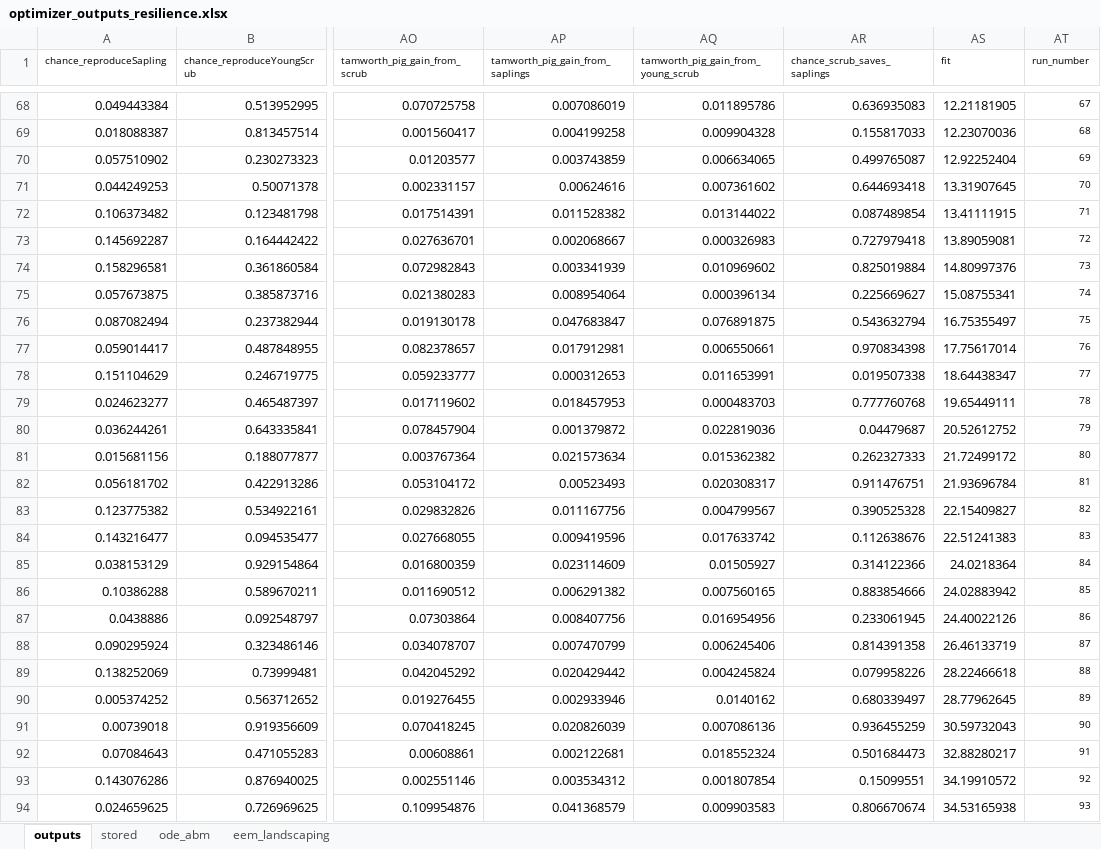
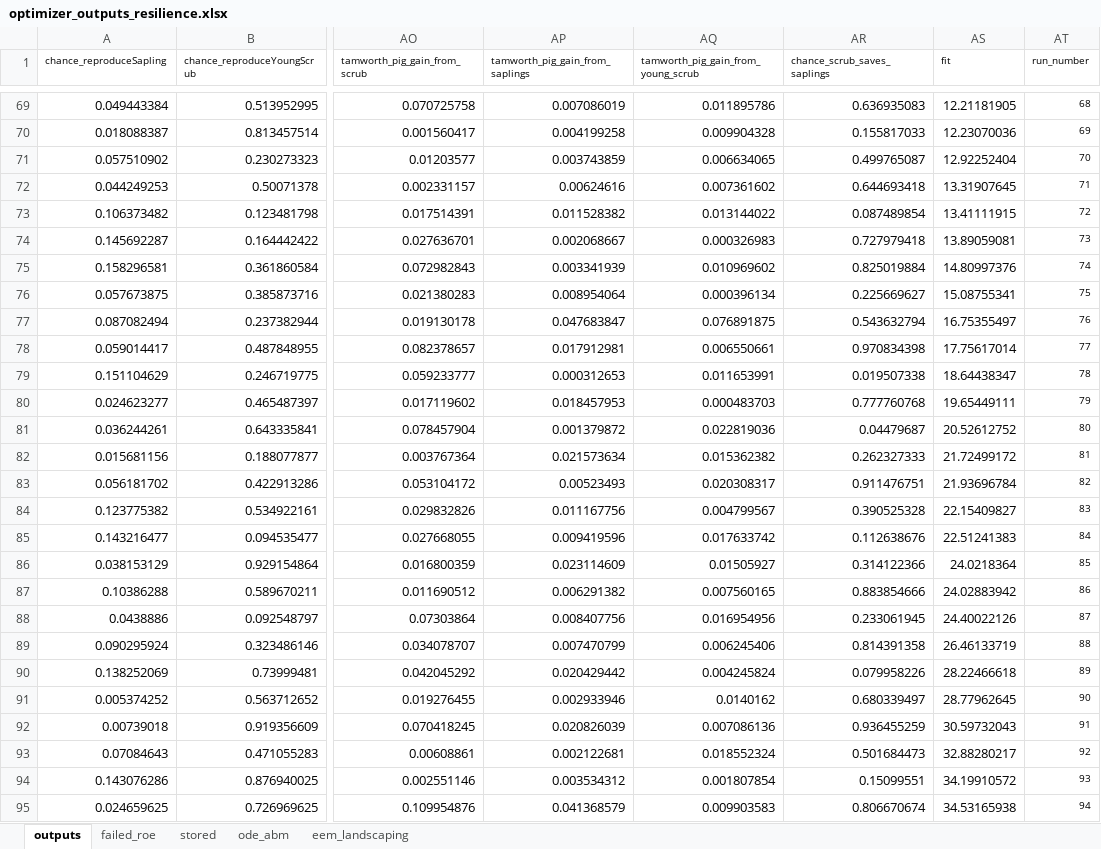
Before and after one commit to emjneil/rewilding_resilience, an Excel workbook: optimizer_outputs_resilience.xlsx, sheet outputs, drawn as a sheet; only a part is shown, gaps mark what is left out; values as stored, in another font and other column widths than the file's, no borders; addresses are those after the commit; the diff covers the shown part only; the diff names each change by its address in the sheet, - before the commit and + after, or states it on an @@ line.

Commit message:
updated optimiser outputs

```diff
--- a/optimizer_outputs_resilience.xlsx (sheet outputs)
+++ b/optimizer_outputs_resilience.xlsx (sheet outputs)
+sheet tab: failed_roe
-AT69 (run_number): 67
+AT69 (run_number): 68
-AT70 (run_number): 68
+AT70 (run_number): 69
-AT71 (run_number): 69
+AT71 (run_number): 70
-AT72 (run_number): 70
+AT72 (run_number): 71
-AT73 (run_number): 71
+AT73 (run_number): 72
-AT74 (run_number): 72
+AT74 (run_number): 73
-AT75 (run_number): 73
+AT75 (run_number): 74
-AT76 (run_number): 74
+AT76 (run_number): 75
-AT77 (run_number): 75
+AT77 (run_number): 76
-AT78 (run_number): 76
+AT78 (run_number): 77
-AT79 (run_number): 77
+AT79 (run_number): 78
-AT80 (run_number): 78
+AT80 (run_number): 79
-AT81 (run_number): 79
+AT81 (run_number): 80
-AT82 (run_number): 80
+AT82 (run_number): 81
-AT83 (run_number): 81
+AT83 (run_number): 82
-AT84 (run_number): 82
+AT84 (run_number): 83
-AT85 (run_number): 83
+AT85 (run_number): 84
-AT86 (run_number): 84
+AT86 (run_number): 85
-AT87 (run_number): 85
+AT87 (run_number): 86
-AT88 (run_number): 86
+AT88 (run_number): 87
-AT89 (run_number): 87
+AT89 (run_number): 88
-AT90 (run_number): 88
+AT90 (run_number): 89
-AT91 (run_number): 89
+AT91 (run_number): 90
-AT92 (run_number): 90
+AT92 (run_number): 91
-AT93 (run_number): 91
+AT93 (run_number): 92
-AT94 (run_number): 92
+AT94 (run_number): 93
-AT95 (run_number): 93
+AT95 (run_number): 94
```
Also changed, not shown: 3 added rows, 3 removed rows and 32 edited cells elsewhere in this sheet, sheet eem_landscaping, sheet stored, formulas that keep their value, 4 other files.
